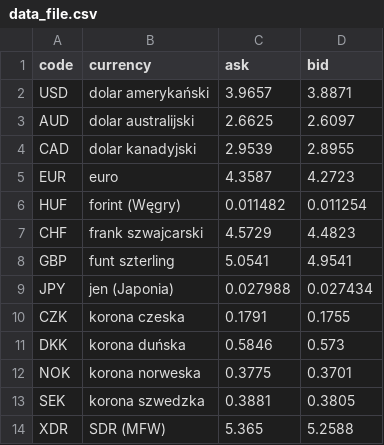
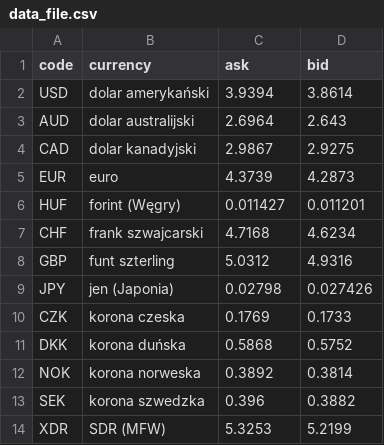
Before and after one commit to lukacjo/zad9_2, a CSV file: data_file.csv, drawn as a sheet.

```diff
--- a/data_file.csv
+++ b/data_file.csv
@@ -1,14 +1,14 @@
 code;currency;ask;bid
-USD;dolar amerykański;3.9657;3.8871
-AUD;dolar australijski;2.6625;2.6097
-CAD;dolar kanadyjski;2.9539;2.8955
-EUR;euro;4.3587;4.2723
-HUF;forint (Węgry);0.011482;0.011254
-CHF;frank szwajcarski;4.5729;4.4823
-GBP;funt szterling;5.0541;4.9541
-JPY;jen (Japonia);0.027988;0.027434
-CZK;korona czeska;0.1791;0.1755
-DKK;korona duńska;0.5846;0.573
-NOK;korona norweska;0.3775;0.3701
-SEK;korona szwedzka;0.3881;0.3805
-XDR;SDR (MFW);5.365;5.2588
+USD;dolar amerykański;3.9394;3.8614
+AUD;dolar australijski;2.6964;2.643
+CAD;dolar kanadyjski;2.9867;2.9275
+EUR;euro;4.3739;4.2873
+HUF;forint (Węgry);0.011427;0.011201
+CHF;frank szwajcarski;4.7168;4.6234
+GBP;funt szterling;5.0312;4.9316
+JPY;jen (Japonia);0.02798;0.027426
+CZK;korona czeska;0.1769;0.1733
+DKK;korona duńska;0.5868;0.5752
+NOK;korona norweska;0.3892;0.3814
+SEK;korona szwedzka;0.396;0.3882
+XDR;SDR (MFW);5.3253;5.2199
```
Also changed, not shown: 3 other files.
